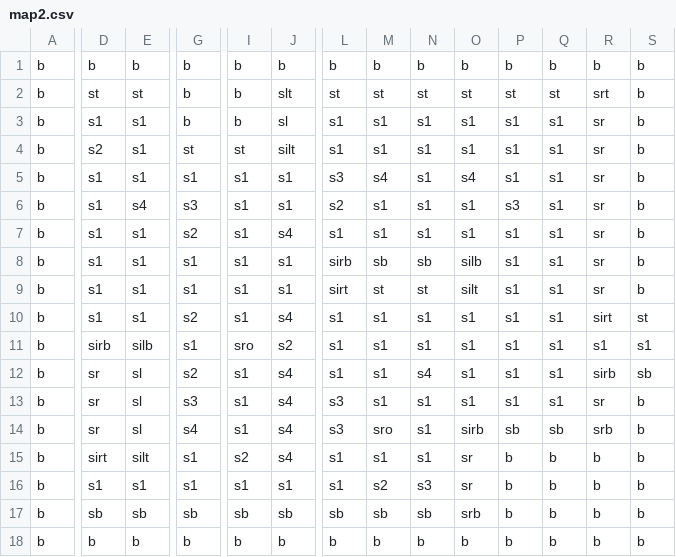
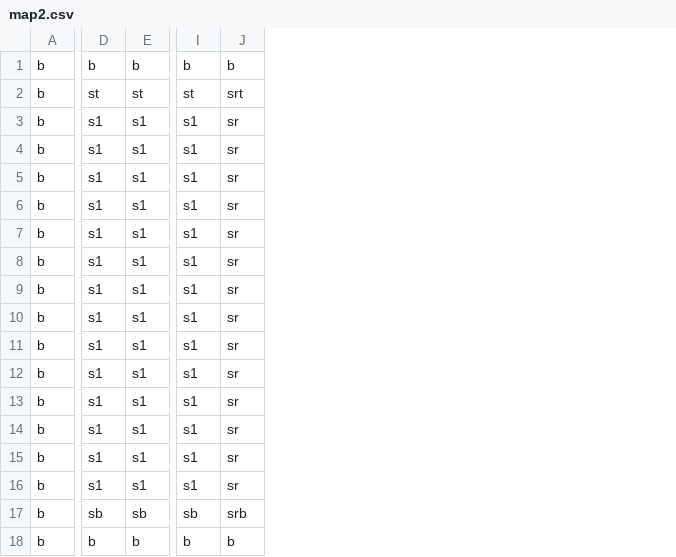
Before and after one commit to lmnek/cowboy-game, a CSV file: src/main/resources/Maps/map2.csv, drawn as a sheet; only a part is shown, gaps mark what is left out; removed rows and columns are numbered as before the commit, all else as after; rows hold the shown columns only; the diff covers the shown part only; the diff names each change by its address in the sheet, - before the commit and + after, or states it on an @@ line.

```diff
--- a/src/main/resources/Maps/map2.csv
+++ b/src/main/resources/Maps/map2.csv
-column G, rows 1-2: b | b; rows 7-18: s2 | s1 | s1 | s2 | s1 | s2 | s3 | s4 | s1 | s1 | sb | b
-column I, rows 1-2: b | b; rows 7-18: s1 | s1 | s1 | s1 | sro | s1 | s1 | s1 | s2 | s1 | sb | b
-column J, rows 1-2: b | slt; rows 7-18: s4 | s1 | s1 | s4 | s2 | s4 | s4 | s4 | s4 | s1 | sb | b
-column L, rows 1-2: b | st; rows 7-18: s1 | sirb | sirt | s1 | s1 | s1 | s3 | s3 | s1 | s1 | sb | b
-column M, rows 1-2: b | st; rows 7-18: s1 | sb | st | s1 | s1 | s1 | s1 | sro | s1 | s2 | sb | b
-column N, rows 1-2: b | st; rows 7-18: s1 | sb | st | s1 | s1 | s4 | s1 | s1 | s1 | s3 | sb | b
-column O, rows 1-2: b | st; rows 7-18: s1 | silb | silt | s1 | s1 | s1 | s1 | sirb | sr | sr | srb | b
-column P, rows 1-2: b | st; rows 7-18: s1 | s1 | s1 | s1 | s1 | s1 | s1 | sb | b | b | b | b
-column S, rows 1-2: b | b; rows 7-18: b | b | b | st | s1 | sb | b | b | b | b | b | b
-row 3: b | s1 | s1 | b | b | sl | s1 | s1 | s1 | s1 | s1 | s1 | sr | b
-row 4: b | s2 | s1 | st | st | silt | s1 | s1 | s1 | s1 | s1 | s1 | sr | b
-row 6: b | s1 | s4 | s3 | s1 | s1 | s2 | s1 | s1 | s1 | s3 | s1 | sr | b
-J6: sirt
+J6: sr
-D7: sirb
+D7: s1
-E7: silb
+E7: s1
-J7: s1
+J7: sr
-D8:D10: sr
+D8:D10: s1
-E8:E10: sl
+E8:E10: s1
-J8: sirb
+J8: sr
-I10: sb
+I10: s1
-J10: srb
+J10: sr
-D11: sirt
+D11: s1
-E11: silt
+E11: s1
-I11:I12: b
+I11:I12: s1
-J11:J12: b
+J11:J12: sr
@@ row 5 moved to row 13: b @@
+row 14: b | s1 | s1 | s1 | sr
+row 15: b | s1 | s1 | s1 | sr
+row 16: b | s1 | s1 | s1 | sr
-I17: b
+I17: sb
-J17: b
+J17: srb
```
Also changed, not shown: 6 removed columns and 2 edited cells elsewhere in this file, target/classes/Maps/map2.csv, 33 other files.
